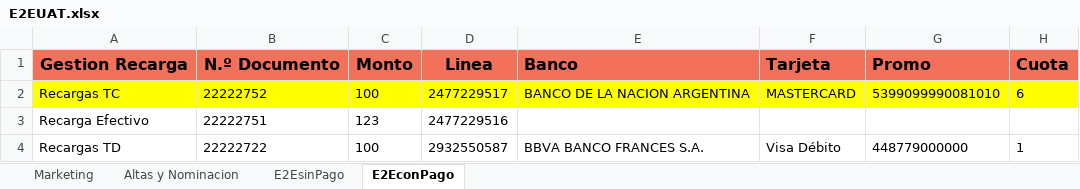
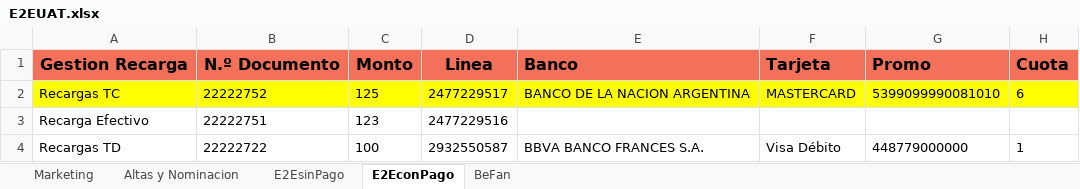
Before and after one commit to FlorangelRC/TelecomProyectoFAN, an Excel workbook: E2EUAT.xlsx, sheet E2EconPago, drawn as a sheet; only a part is shown; values as stored, in another font and other column widths than the file's, no borders; 1 other sheet too large or unreadable and not compared; the diff names each change by its address in the sheet, - before the commit and + after, or states it on an @@ line.

```diff
--- a/E2EUAT.xlsx (sheet E2EconPago)
+++ b/E2EUAT.xlsx (sheet E2EconPago)
+sheet tab: BeFan
-C2: 100
+C2: 125
```
Also changed, not shown: 12 other files.
